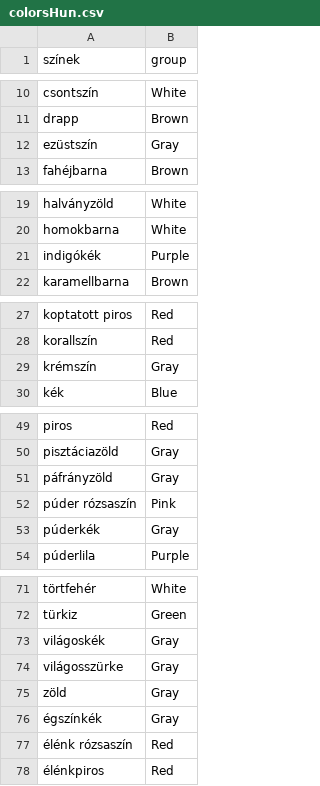
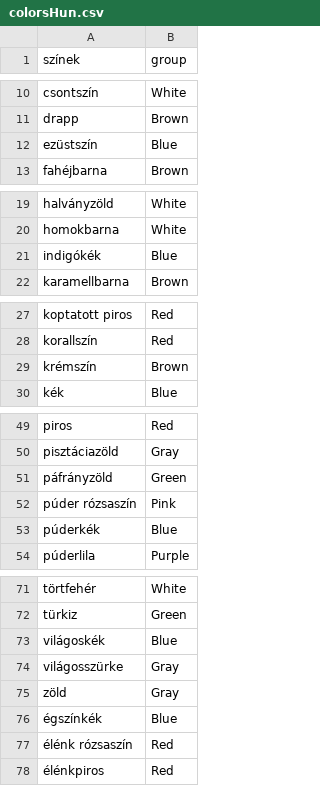
Before and after one commit to Melange93/search-this-outfit-backend, a CSV file: java_backend/src/main/resources/static/colors/colorsHun.csv, drawn as a sheet; only a part is shown, gaps mark what is left out; the diff covers the shown part only.

Commit message:
Update colorsHun.csv colors and groups

```diff
--- a/java_backend/src/main/resources/static/colors/colorsHun.csv
+++ b/java_backend/src/main/resources/static/colors/colorsHun.csv
@@ -11,3 +11,3 @@ csontszín,White
 drapp,Brown
-ezüstszín,Gray
+ezüstszín,Blue
 fahéjbarna,Brown
@@ -20,3 +20,3 @@ halványzöld,White
 homokbarna,White
-indigókék,Purple
+indigókék,Blue
 karamellbarna,Brown
@@ -28,3 +28,3 @@ koptatott piros,Red
 korallszín,Red
-krémszín,Gray
+krémszín,Brown
 kék,Blue
@@ -50,5 +50,5 @@ piros,Red
 pisztáciazöld,Gray
-páfrányzöld,Gray
+páfrányzöld,Green
 púder rózsaszín,Pink
-púderkék,Gray
+púderkék,Blue
 púderlila,Purple
@@ -72,6 +72,6 @@ törtfehér,White
 türkiz,Green
-világoskék,Gray
+világoskék,Blue
 világosszürke,Gray
 zöld,Gray
-égszínkék,Gray
+égszínkék,Blue
 élénk rózsaszín,Red
```
Also changed, not shown: 1 edited cell elsewhere in this file.
